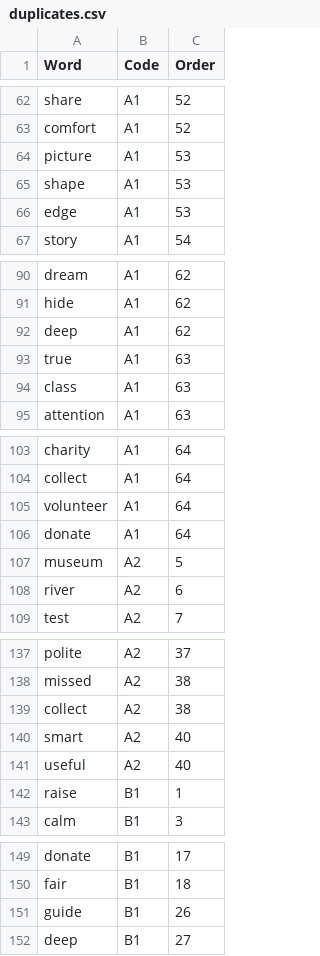
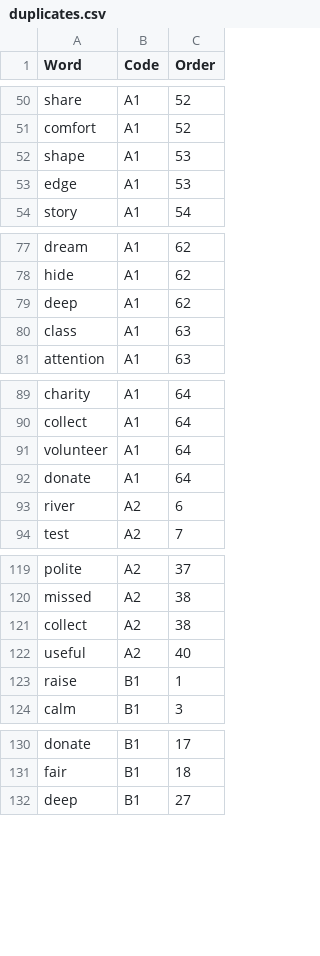
Before and after one commit to mohsenShakiba/Learnup-Data, a CSV file: workflows/remove_duplicate_vocabs/duplicates.csv, drawn as a sheet; only a part is shown, gaps mark what is left out; the diff covers the shown part only.

```diff
--- a/workflows/remove_duplicate_vocabs/duplicates.csv
+++ b/workflows/remove_duplicate_vocabs/duplicates.csv
@@ -63,3 +51,2 @@ share,A1,52
 comfort,A1,52
-picture,A1,53
 shape,A1,53
@@ -92,3 +79,2 @@ hide,A1,62
 deep,A1,62
-true,A1,63
 class,A1,63
@@ -106,3 +92,2 @@ volunteer,A1,64
 donate,A1,64
-museum,A2,5
 river,A2,6
@@ -139,3 +121,2 @@ missed,A2,38
 collect,A2,38
-smart,A2,40
 useful,A2,40
@@ -150,3 +131,2 @@ donate,B1,17
 fair,B1,18
-guide,B1,26
 deep,B1,27
```
Also changed, not shown: 15 removed rows elsewhere in this file, 10 other files.
